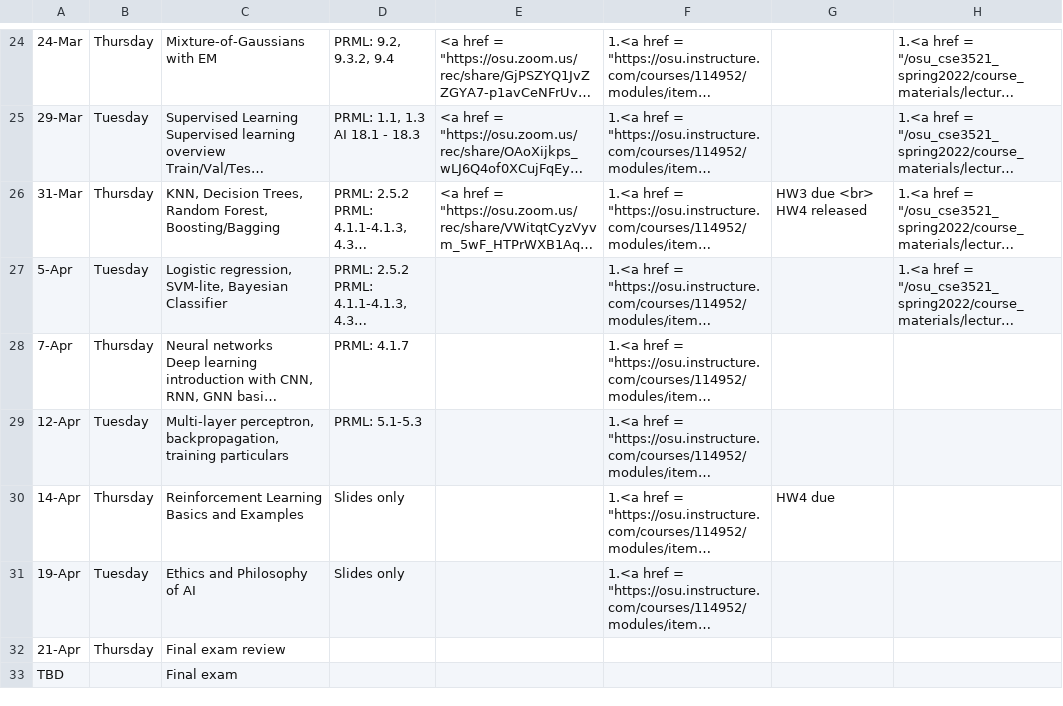
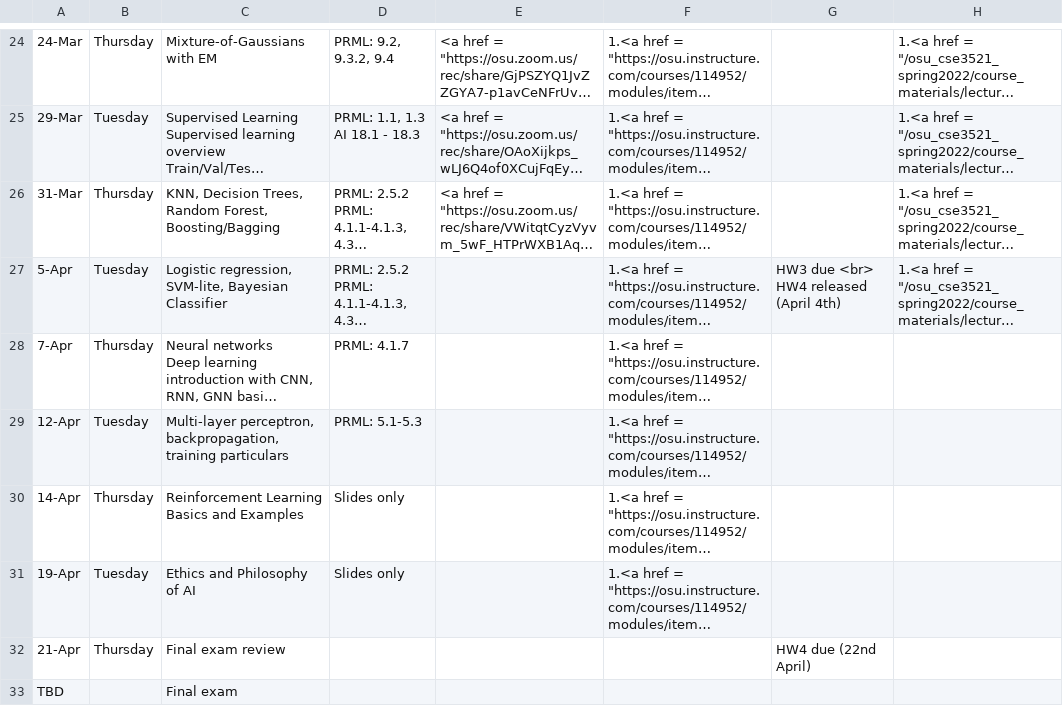
Before and after one commit to malongle91/osu_cse3521_spring2022, a CSV file: _data/Syllabus.csv, drawn as a sheet; only a part is shown, gaps mark what is left out; long unchanged cells end in …; the diff names each change by its address in the sheet, - before the commit and + after, or states it on an @@ line.

Commit message:
HW4

```diff
--- a/_data/Syllabus.csv
+++ b/_data/Syllabus.csv
-G26: HW3 due <br> HW4 released
+G26: (empty)
-G27: (empty)
+G27: HW3 due <br> HW4 released (April 4th)
-G30: HW4 due
+G30: (empty)
-G32: (empty)
+G32: HW4 due (22nd April)
```
